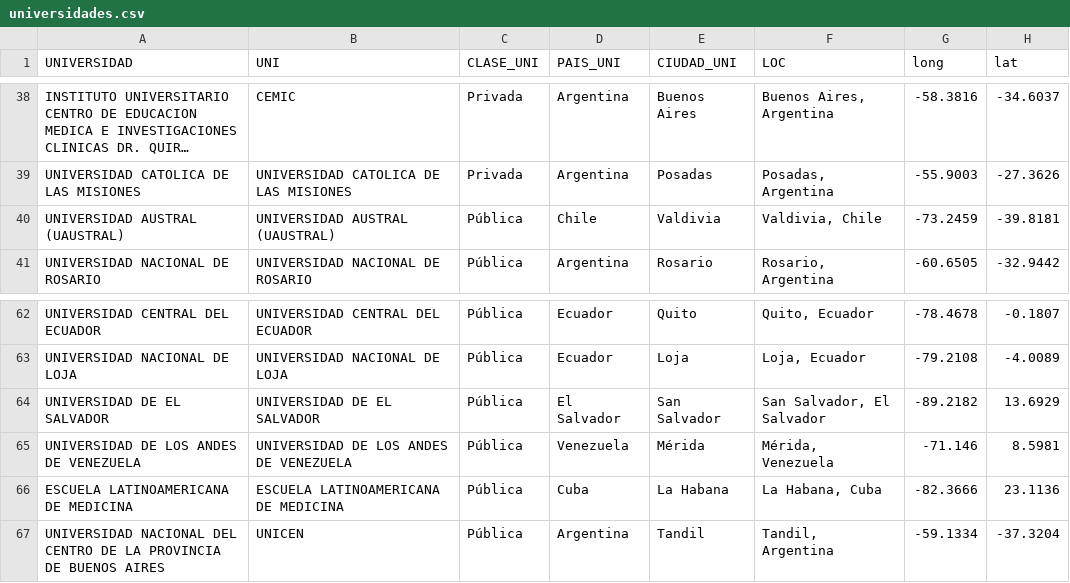
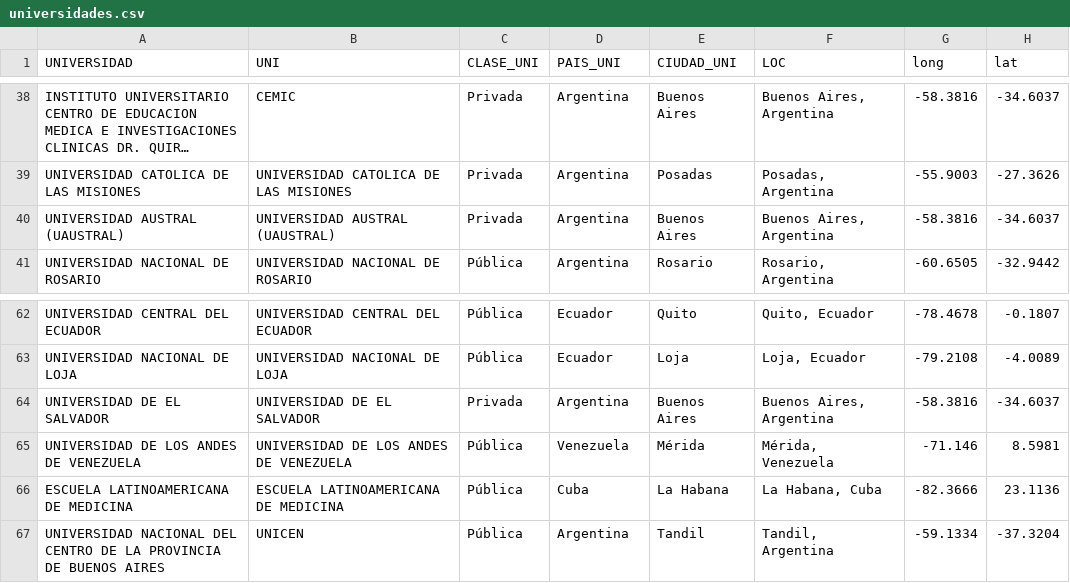
Before and after one commit to LuisaBeccar/ODMexamen, a CSV file: generar_data/universidades.csv, drawn as a sheet; only a part is shown, gaps mark what is left out; long unchanged cells end in …; the diff names each change by its address in the sheet, - before the commit and + after, or states it on an @@ line.

Commit message:
Add files via upload

```diff
--- a/generar_data/universidades.csv
+++ b/generar_data/universidades.csv
-C40 (CLASE_UNI): Pública
+C40 (CLASE_UNI): Privada
-D40 (PAIS_UNI): Chile
+D40 (PAIS_UNI): Argentina
-E40 (CIUDAD_UNI): Valdivia
+E40 (CIUDAD_UNI): Buenos Aires
-F40 (LOC): Valdivia, Chile
+F40 (LOC): Buenos Aires, Argentina
-G40 (long): -73.2459
+G40 (long): -58.3816
-H40 (lat): -39.8181
+H40 (lat): -34.6037
-C64 (CLASE_UNI): Pública
+C64 (CLASE_UNI): Privada
-D64 (PAIS_UNI): El Salvador
+D64 (PAIS_UNI): Argentina
-E64 (CIUDAD_UNI): San Salvador
+E64 (CIUDAD_UNI): Buenos Aires
-F64 (LOC): San Salvador, El Salvador
+F64 (LOC): Buenos Aires, Argentina
-G64 (long): -89.2182
+G64 (long): -58.3816
-H64 (lat): 13.6929
+H64 (lat): -34.6037
```
